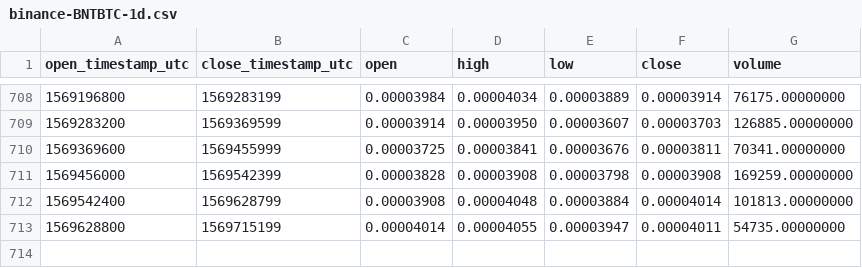
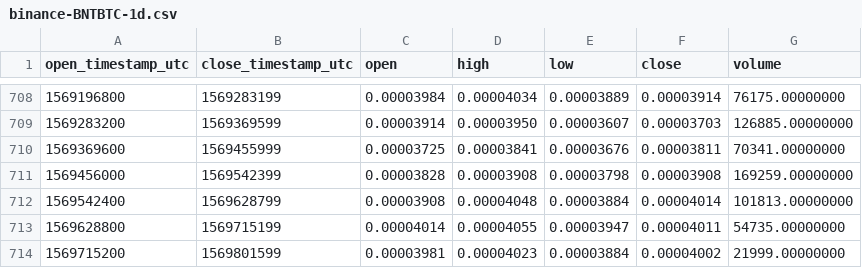
Before and after one commit to cryptobigbro/binance-BNTBTC, a CSV file: binance-BNTBTC-1d.csv, drawn as a sheet; only a part is shown, gaps mark what is left out.

Commit message:
Update OHLCV data.

```diff
--- a/binance-BNTBTC-1d.csv
+++ b/binance-BNTBTC-1d.csv
@@ -713 +713,2 @@ open_timestamp_utc,close_timestamp_utc,open,high,low,close,volume
 1569628800,1569715199,0.00004014,0.00004055,0.00003947,0.00004011,54735.00000000
+1569715200,1569801599,0.00003981,0.00004023,0.00003884,0.00004002,21999.00000000
```
Also changed, not shown: 1 other file.
